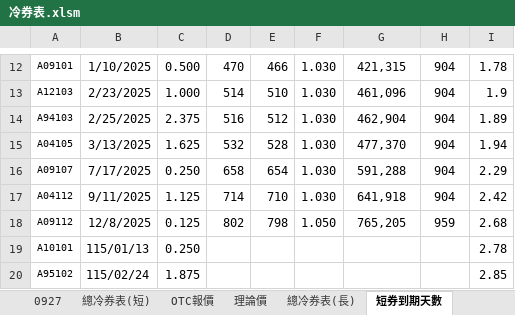
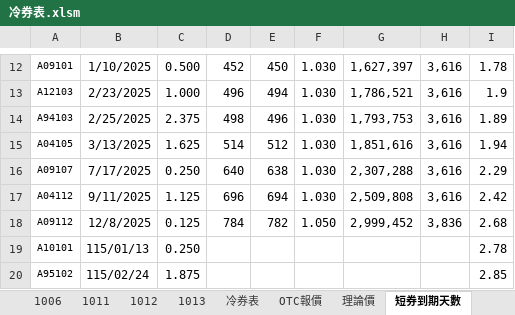
Before and after one commit to mark838308/Mark-Wang, an Excel workbook: 冷券表.xlsm, sheet 短券到期天數, drawn as a sheet; only a part is shown, gaps mark what is left out; values as stored, in another font and other column widths than the file's, no borders; the diff covers the shown part only; the diff names each change by its address in the sheet, - before the commit and + after, or states it on an @@ line.

```diff
--- a/冷券表.xlsm (sheet 短券到期天數)
+++ b/冷券表.xlsm (sheet 短券到期天數)
-sheet tab: 總冷券表(短)
+sheet tab: 冷券表
-sheet tab: 0927
-sheet tab: 總冷券表(長)
+sheet tab: 1006
+sheet tab: 1011
+sheet tab: 1012
+sheet tab: 1013
-D12: 470
+D12: 452
-E12: 466
+E12: 450
-G12: 421,315
+G12: 1,627,397
-H12:H17: 904
+H12:H17: 3,616
-D13: 514
+D13: 496
-E13: 510
+E13: 494
-G13: 461,096
+G13: 1,786,521
-D14: 516
+D14: 498
-E14: 512
+E14: 496
-G14: 462,904
+G14: 1,793,753
-D15: 532
+D15: 514
-E15: 528
+E15: 512
-G15: 477,370
+G15: 1,851,616
-D16: 658
+D16: 640
-E16: 654
+E16: 638
-G16: 591,288
+G16: 2,307,288
-D17: 714
+D17: 696
-E17: 710
+E17: 694
-G17: 641,918
+G17: 2,509,808
-D18: 802
+D18: 784
-E18: 798
+E18: 782
-G18: 765,205
+G18: 2,999,452
-H18: 959
+H18: 3,836
```
Also changed, not shown: 36 edited cells elsewhere in this sheet, sheet OTC報價, sheet 冷券表, other sheet tabs, formulas that keep their value, hidden cells, charts or pictures.
